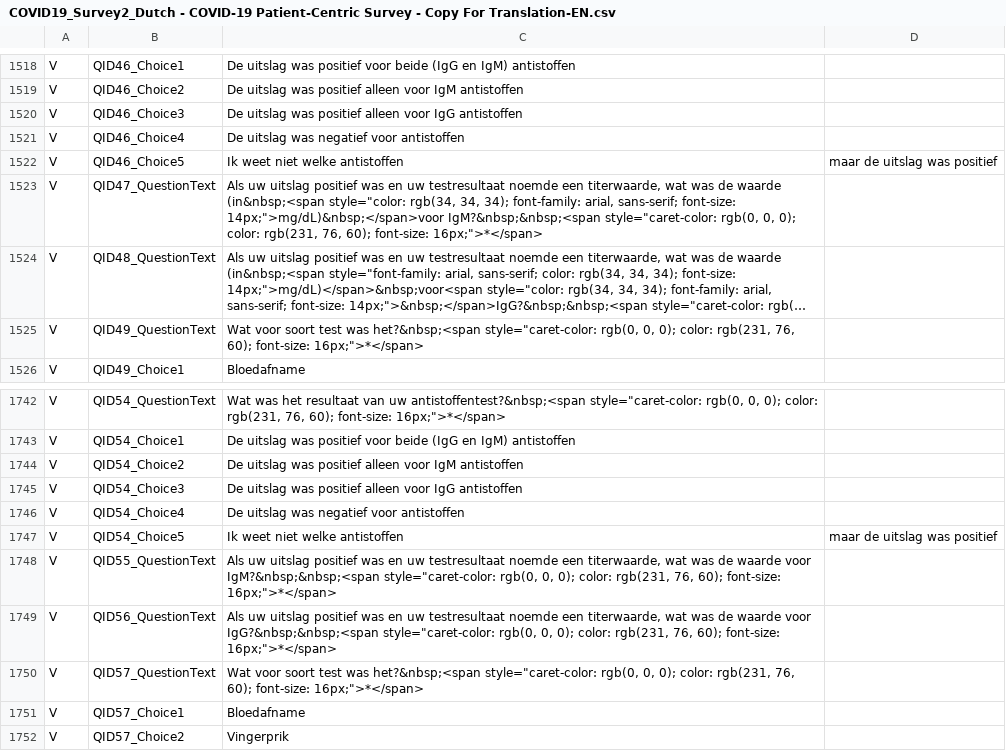
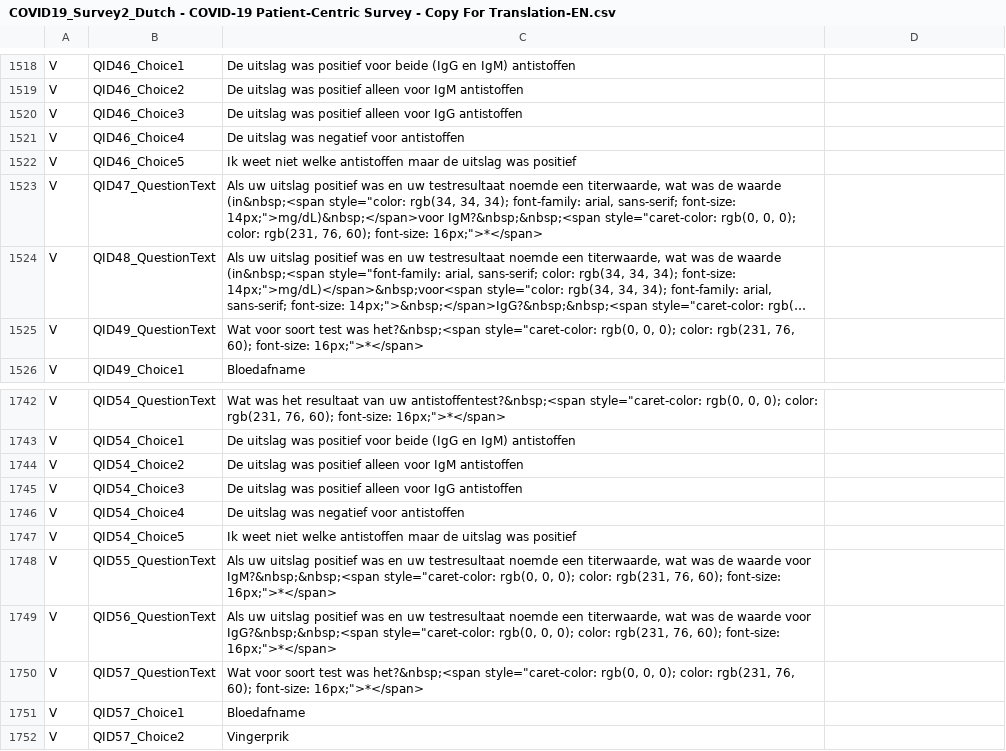
Before and after one commit to msteenhagen/vertaling-covid-vragenlijst, a CSV file: COVID19_Survey2_Dutch - COVID-19 Patient-Centric Survey - Copy For Translation-EN.csv, drawn as a sheet; only a part is shown, gaps mark what is left out; long unchanged cells end in ….

Commit message:
Fix: two more of the same commas

```diff
--- a/COVID19_Survey2_Dutch - COVID-19 Patient-Centric Survey - Copy For Translation-EN.csv
+++ b/COVID19_Survey2_Dutch - COVID-19 Patient-Centric Survey - Copy For Translation-EN.csv
@@ -1521,3 +1521,3 @@ V,QID46_Choice3,De uitslag was positief alleen voor IgG antistoffen
 V,QID46_Choice4,De uitslag was negatief voor antistoffen
-V,QID46_Choice5,Ik weet niet welke antistoffen, maar de uitslag was positief
+V,QID46_Choice5,Ik weet niet welke antistoffen maar de uitslag was positief
 V,QID47_QuestionText,"Als uw uitslag positief was en uw testresultaat noemde een titerwaarde, wat was de waarde (in&nbsp;<span style=""color: rgb(34, 34, 34); font-family: arial, sans-serif; font-size: 14px;"">mg/dL)&nbsp;</span>voor IgM?&nbsp;&nbsp;<span style=""caret-color: rgb(0, 0, 0); color: rgb(231, 76, 60); font-size: 16px;"">*</span>"
@@ -1746,3 +1746,3 @@ V,QID54_Choice3,De uitslag was positief alleen voor IgG antistoffen
 V,QID54_Choice4,De uitslag was negatief voor antistoffen
-V,QID54_Choice5,Ik weet niet welke antistoffen, maar de uitslag was positief
+V,QID54_Choice5,Ik weet niet welke antistoffen maar de uitslag was positief
 V,QID55_QuestionText,"Als uw uitslag positief was en uw testresultaat noemde een titerwaarde, wat was de waarde voor IgM?&nbsp;&nbsp;<span style=""caret-color: rgb(0, 0, 0); color: rgb(231, 76, 60); font-size: 16px;"">*</span>"
```
